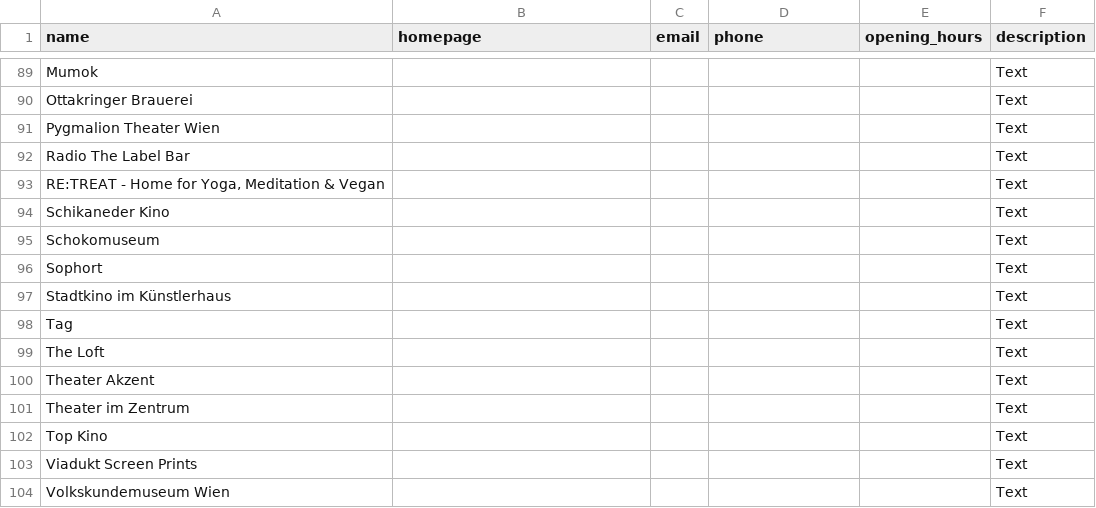
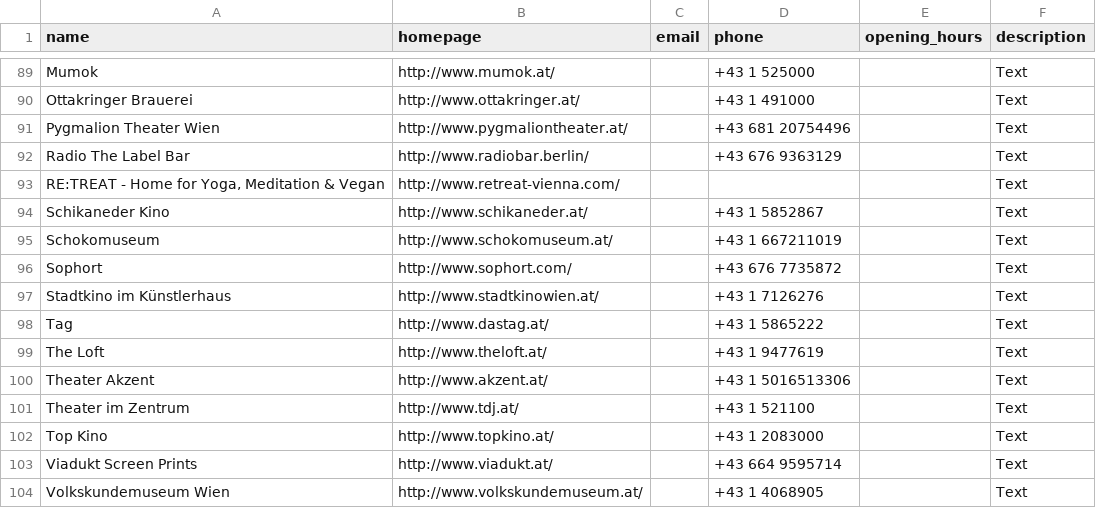
Before and after one commit to Team-LANS/luups-map, a CSV file: data/venues.csv, drawn as a sheet; only a part is shown, gaps mark what is left out; the diff covers the shown part only; the diff names each change by its address in the sheet, - before the commit and + after, or states it on an @@ line.

```diff
--- a/data/venues.csv
+++ b/data/venues.csv
-B89 (homepage): (empty)
+B89 (homepage): http://www.mumok.at/
-D89 (phone): (empty)
+D89 (phone): +43 1 525000
-B90 (homepage): (empty)
+B90 (homepage): http://www.ottakringer.at/
-D90 (phone): (empty)
+D90 (phone): +43 1 491000
-B91 (homepage): (empty)
+B91 (homepage): http://www.pygmaliontheater.at/
-D91 (phone): (empty)
+D91 (phone): +43 681 20754496
-B92 (homepage): (empty)
+B92 (homepage): http://www.radiobar.berlin/
-D92 (phone): (empty)
+D92 (phone): +43 676 9363129
-B93 (homepage): (empty)
+B93 (homepage): http://www.retreat-vienna.com/
-B94 (homepage): (empty)
+B94 (homepage): http://www.schikaneder.at/
-D94 (phone): (empty)
+D94 (phone): +43 1 5852867
-B95 (homepage): (empty)
+B95 (homepage): http://www.schokomuseum.at/
-D95 (phone): (empty)
+D95 (phone): +43 1 667211019
-B96 (homepage): (empty)
+B96 (homepage): http://www.sophort.com/
-D96 (phone): (empty)
+D96 (phone): +43 676 7735872
-B97 (homepage): (empty)
+B97 (homepage): http://www.stadtkinowien.at/
-D97 (phone): (empty)
+D97 (phone): +43 1 7126276
-B98 (homepage): (empty)
+B98 (homepage): http://www.dastag.at/
-D98 (phone): (empty)
+D98 (phone): +43 1 5865222
-B99 (homepage): (empty)
+B99 (homepage): http://www.theloft.at/
-D99 (phone): (empty)
+D99 (phone): +43 1 9477619
-B100 (homepage): (empty)
+B100 (homepage): http://www.akzent.at/
-D100 (phone): (empty)
+D100 (phone): +43 1 5016513306
-B101 (homepage): (empty)
+B101 (homepage): http://www.tdj.at/
-D101 (phone): (empty)
+D101 (phone): +43 1 521100
-B102 (homepage): (empty)
+B102 (homepage): http://www.topkino.at/
-D102 (phone): (empty)
+D102 (phone): +43 1 2083000
-B103 (homepage): (empty)
+B103 (homepage): http://www.viadukt.at/
-D103 (phone): (empty)
+D103 (phone): +43 664 9595714
-B104 (homepage): (empty)
+B104 (homepage): http://www.volkskundemuseum.at/
-D104 (phone): (empty)
+D104 (phone): +43 1 4068905
```
Also changed, not shown: 55 edited cells elsewhere in this file.
